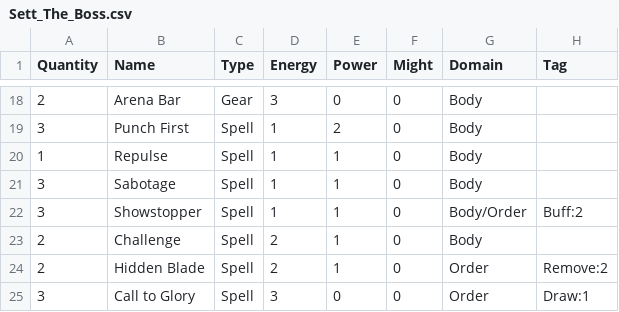
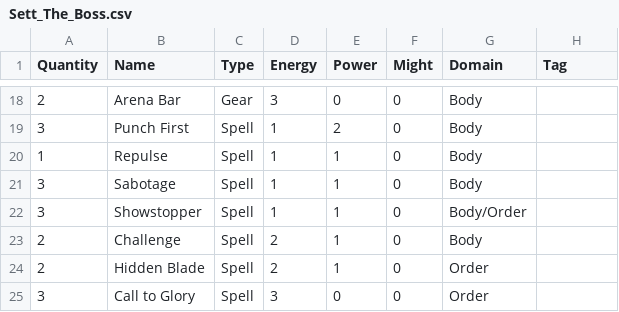
Before and after one commit to FedericoViavattene/RfitSimulator, a CSV file: Decks/Opponents/Aggro/Sett_The_Boss.csv, drawn as a sheet; only a part is shown, gaps mark what is left out.

```diff
--- a/Decks/Opponents/Aggro/Sett_The_Boss.csv
+++ b/Decks/Opponents/Aggro/Sett_The_Boss.csv
@@ -21,5 +21,5 @@ Quantity,Name,Type,Energy,Power,Might,Domain,Tag
 3,Sabotage,Spell,1,1,0,Body,
-3,Showstopper,Spell,1,1,0,Body/Order,Buff:2
+3,Showstopper,Spell,1,1,0,Body/Order,
 2,Challenge,Spell,2,1,0,Body,
-2,Hidden Blade,Spell,2,1,0,Order,Remove:2
-3,Call to Glory,Spell,3,0,0,Order,Draw:1
+2,Hidden Blade,Spell,2,1,0,Order,
+3,Call to Glory,Spell,3,0,0,Order,
```
Also changed, not shown: Decks/MyDeck/Shen_EyeOfTwilight.csv, Decks/Opponents/Control/Lillia_Bashful_Bloom.csv, 13 other files.
